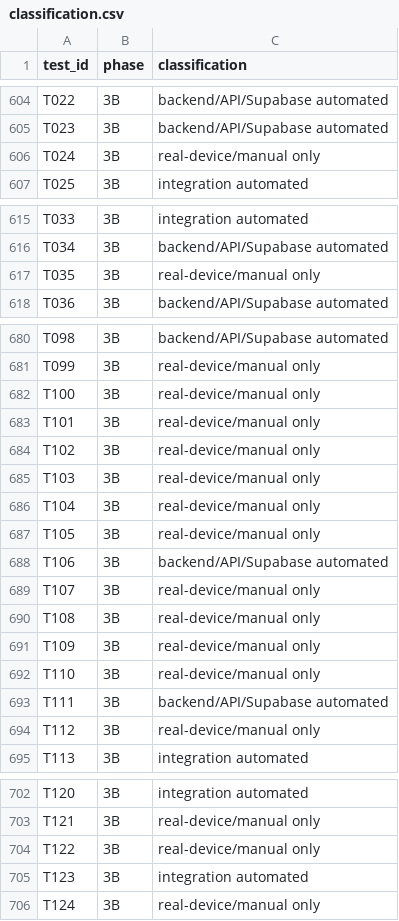
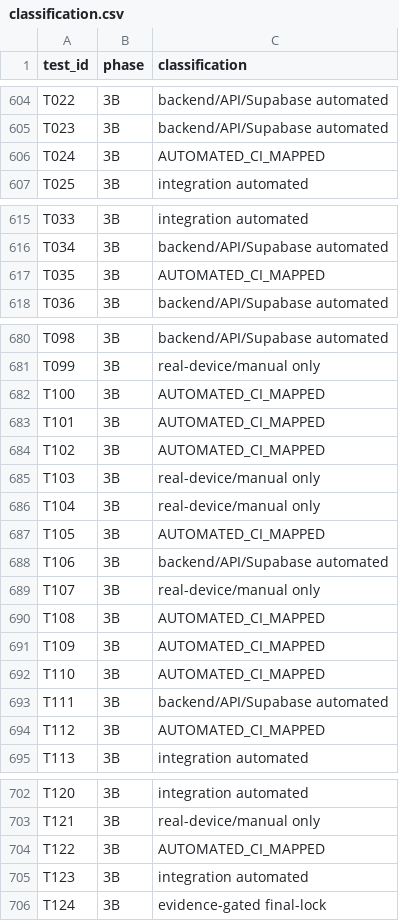
Before and after one commit to jantabol/JANTA-BOL-Website, a CSV file: ci/phase3-regression/classification.csv, drawn as a sheet; only a part is shown, gaps mark what is left out; the diff covers the shown part only.

Commit message:
Reclassify backend-provable Phase 3B protected tests

```diff
--- a/ci/phase3-regression/classification.csv
+++ b/ci/phase3-regression/classification.csv
@@ -605,3 +605,3 @@ T022,3B,backend/API/Supabase automated
 T023,3B,backend/API/Supabase automated
-T024,3B,real-device/manual only
+T024,3B,AUTOMATED_CI_MAPPED
 T025,3B,integration automated
@@ -616,3 +616,3 @@ T033,3B,integration automated
 T034,3B,backend/API/Supabase automated
-T035,3B,real-device/manual only
+T035,3B,AUTOMATED_CI_MAPPED
 T036,3B,backend/API/Supabase automated
@@ -681,15 +681,15 @@ T098,3B,backend/API/Supabase automated
 T099,3B,real-device/manual only
-T100,3B,real-device/manual only
-T101,3B,real-device/manual only
-T102,3B,real-device/manual only
+T100,3B,AUTOMATED_CI_MAPPED
+T101,3B,AUTOMATED_CI_MAPPED
+T102,3B,AUTOMATED_CI_MAPPED
 T103,3B,real-device/manual only
 T104,3B,real-device/manual only
-T105,3B,real-device/manual only
+T105,3B,AUTOMATED_CI_MAPPED
 T106,3B,backend/API/Supabase automated
 T107,3B,real-device/manual only
-T108,3B,real-device/manual only
-T109,3B,real-device/manual only
-T110,3B,real-device/manual only
+T108,3B,AUTOMATED_CI_MAPPED
+T109,3B,AUTOMATED_CI_MAPPED
+T110,3B,AUTOMATED_CI_MAPPED
 T111,3B,backend/API/Supabase automated
-T112,3B,real-device/manual only
+T112,3B,AUTOMATED_CI_MAPPED
 T113,3B,integration automated
@@ -703,4 +703,4 @@ T120,3B,integration automated
 T121,3B,real-device/manual only
-T122,3B,real-device/manual only
+T122,3B,AUTOMATED_CI_MAPPED
 T123,3B,integration automated
-T124,3B,real-device/manual only
+T124,3B,evidence-gated final-lock
```
Also changed, not shown: 1 edited cell elsewhere in this file.
